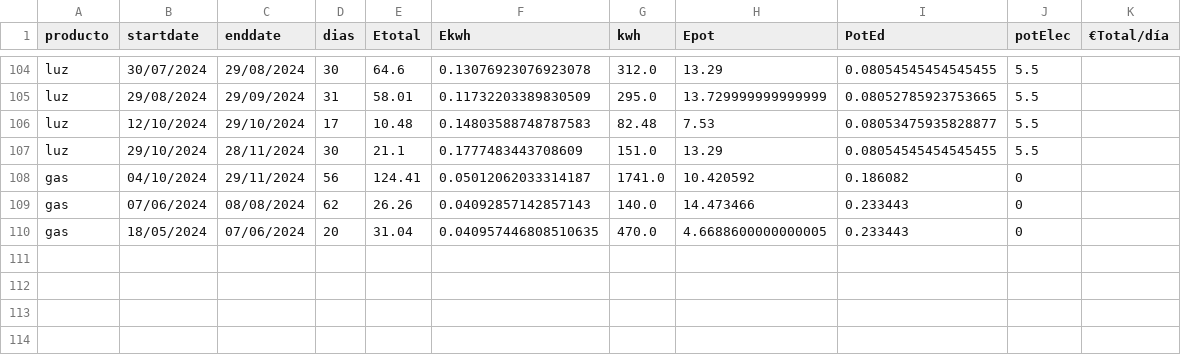
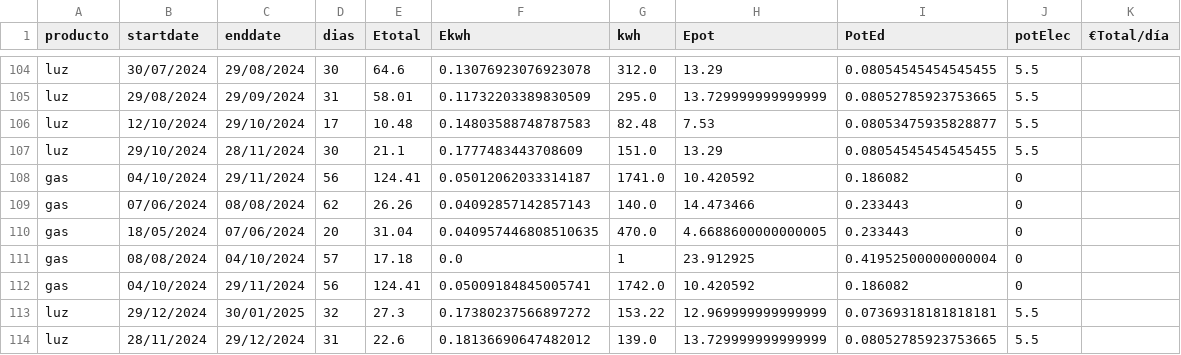
Before and after one commit to aiken88/CSV, a CSV file: facturas2.csv, drawn as a sheet; only a part is shown, gaps mark what is left out.

Commit message:
Actualizacion con modificacion del kwh de gas a 1 si no hay lectura

```diff
--- a/facturas2.csv
+++ b/facturas2.csv
@@ -110 +110,5 @@ gas;07/06/2024;08/08/2024;62;26.26;0.04092857142857143;140.0;14.473466;0.233443;
 gas;18/05/2024;07/06/2024;20;31.04;0.040957446808510635;470.0;4.6688600000000005;0.233443;0
+gas;08/08/2024;04/10/2024;57;17.18;0.0;1;23.912925;0.41952500000000004;0
+gas;04/10/2024;29/11/2024;56;124.41;0.05009184845005741;1742.0;10.420592;0.186082;0
+luz;29/12/2024;30/01/2025;32;27.3;0.17380237566897272;153.22;12.969999999999999;0.07369318181818181;5.5
+luz;28/11/2024;29/12/2024;31;22.6;0.18136690647482012;139.0;13.729999999999999;0.08052785923753665;5.5
```
